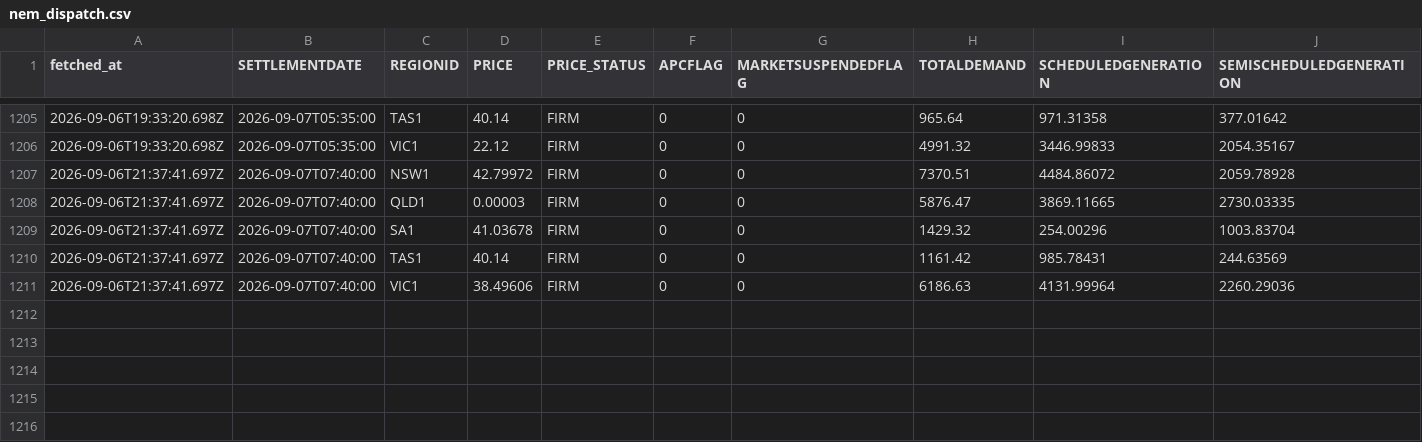
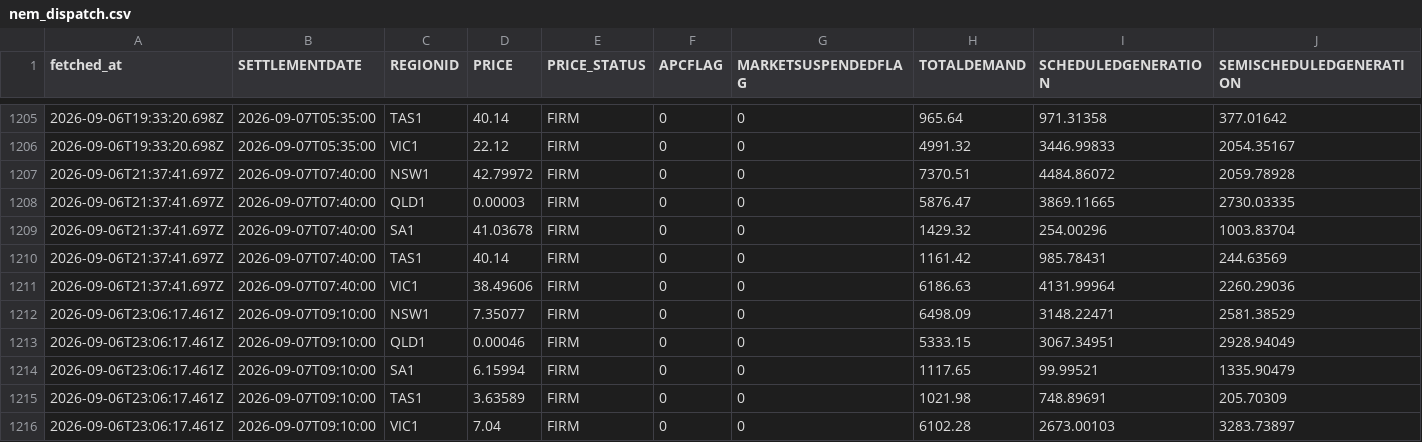
Before and after one commit to Tharindi-W/nem-live-state, a CSV file: data/nem_dispatch.csv, drawn as a sheet; only a part is shown, gaps mark what is left out; rows hold the shown columns only; the diff names each change by its address in the sheet, - before the commit and + after, or states it on an @@ line.

```diff
--- a/data/nem_dispatch.csv
+++ b/data/nem_dispatch.csv
+row 1212: 2026-09-06T23:06:17.461Z | 2026-09-07T09:10:00 | NSW1 | 7.35077 | FIRM | 0 | 0 | 6498.09 | 3148.22471 | 2581.38529
+row 1213: 2026-09-06T23:06:17.461Z | 2026-09-07T09:10:00 | QLD1 | 0.00046 | FIRM | 0 | 0 | 5333.15 | 3067.34951 | 2928.94049
+row 1214: 2026-09-06T23:06:17.461Z | 2026-09-07T09:10:00 | SA1 | 6.15994 | FIRM | 0 | 0 | 1117.65 | 99.99521 | 1335.90479
+row 1215: 2026-09-06T23:06:17.461Z | 2026-09-07T09:10:00 | TAS1 | 3.63589 | FIRM | 0 | 0 | 1021.98 | 748.89691 | 205.70309
+row 1216: 2026-09-06T23:06:17.461Z | 2026-09-07T09:10:00 | VIC1 | 7.04 | FIRM | 0 | 0 | 6102.28 | 2673.00103 | 3283.73897
```
Also changed, not shown: data/nem_interconnectors.csv, data/nem_rooftop_actual.csv, 4 other files.
